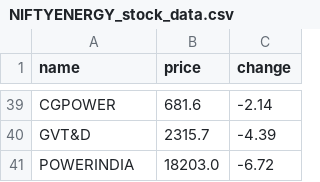
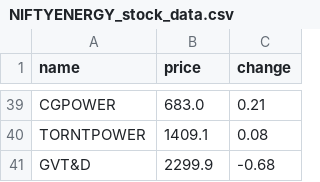
Before and after one commit to SxryxnshS5/Python-Playwright-StockScraper-API, a CSV file: Scraped data/NIFTYENERGY_stock_data.csv, drawn as a sheet; only a part is shown, gaps mark what is left out; removed rows and columns are numbered as before the commit, all else as after; the diff covers the shown part only; the diff names each change by its address in the sheet, - before the commit and + after, or states it on an @@ line.

```diff
--- a/Scraped data/NIFTYENERGY_stock_data.csv
+++ b/Scraped data/NIFTYENERGY_stock_data.csv
-B39 (price): 681.6
+B39 (price): 683.0
-C39 (change): -2.14
+C39 (change): 0.21
+row 40: TORNTPOWER | 1409.1 | 0.08
-B41 (price): 2315.7
+B41 (price): 2299.9
-C41 (change): -4.39
+C41 (change): -0.68
-row 41: POWERINDIA | 18203.0 | -6.72
```
Also changed, not shown: 28 added rows, 28 removed rows and 18 edited cells elsewhere in this file, Scraped data/NIFTY500_stock_data.csv, Scraped data/NIFTYMICRO250_stock_data.csv, 32 other files.
